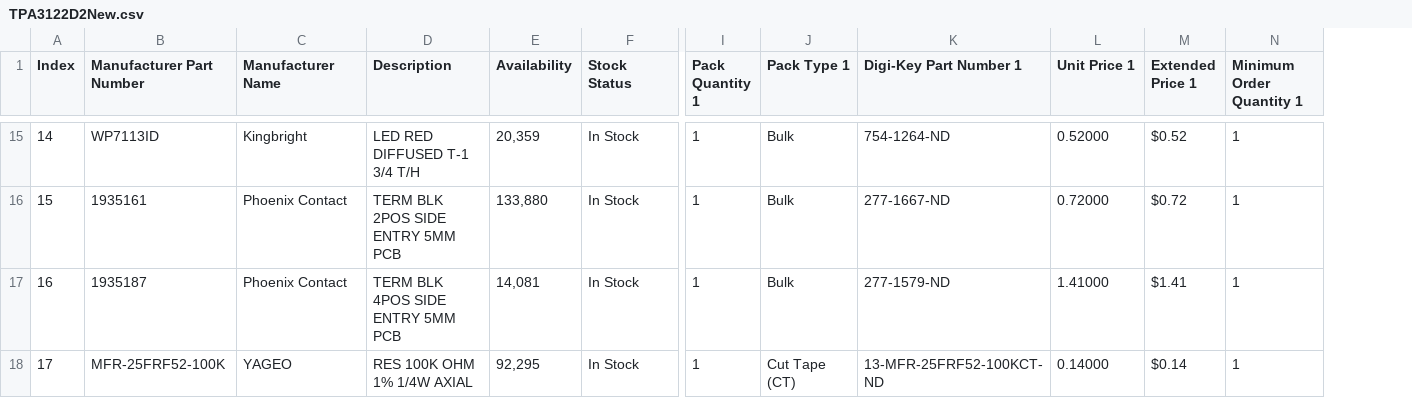
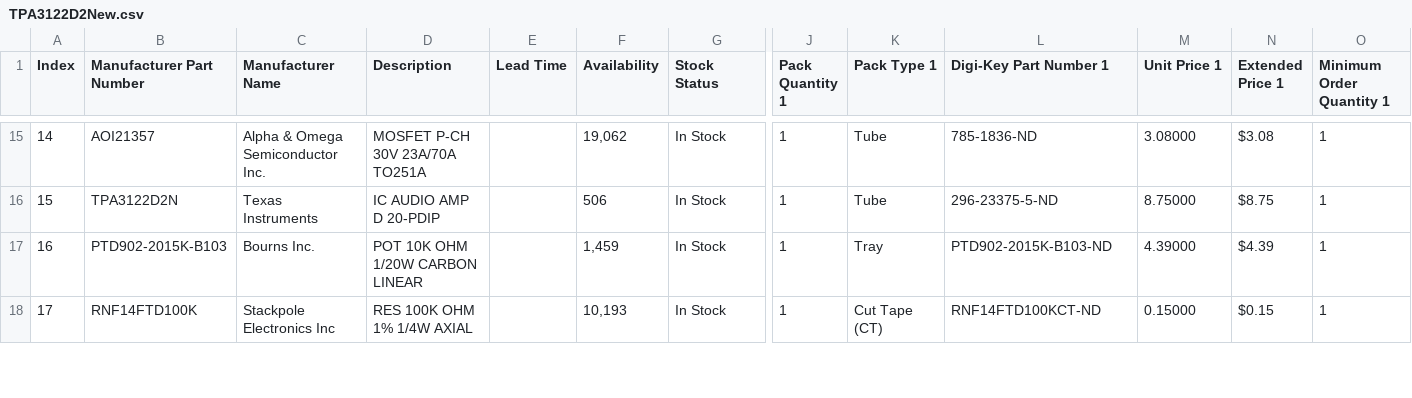
Before and after one commit to halherta/TPA3122D2_Amplifier, a CSV file: DigikeyBom/TPA3122D2New.csv, drawn as a sheet; only a part is shown, gaps mark what is left out; addresses are those after the commit; the diff covers the shown part only; the diff names each change by its address in the sheet, - before the commit and + after, or states it on an @@ line.

```diff
--- a/DigikeyBom/TPA3122D2New.csv
+++ b/DigikeyBom/TPA3122D2New.csv
+column E (Lead Time), empty
-B15 (Manufacturer Part Number): WP7113ID
+B15 (Manufacturer Part Number): AOI21357
-C15 (Manufacturer Name): Kingbright
+C15 (Manufacturer Name): Alpha & Omega Semiconductor Inc.
-D15 (Description): LED RED DIFFUSED T-1 3/4 T/H
+D15 (Description): MOSFET P-CH 30V 23A/70A TO251A
-F15 (Availability): 20,359
+F15 (Availability): 19,062
-K15:K16 (Pack Type 1): Bulk
+K15:K16 (Pack Type 1): Tube
-L15 (Digi-Key Part Number 1): 754-1264-ND
+L15 (Digi-Key Part Number 1): 785-1836-ND
-M15 (Unit Price 1): 0.52000
+M15 (Unit Price 1): 3.08000
-N15 (Extended Price 1): $0.52
+N15 (Extended Price 1): $3.08
-B16 (Manufacturer Part Number): 1935161
+B16 (Manufacturer Part Number): TPA3122D2N
-C16 (Manufacturer Name): Phoenix Contact
+C16 (Manufacturer Name): Texas Instruments
-D16 (Description): TERM BLK 2POS SIDE ENTRY 5MM PCB
+D16 (Description): IC AUDIO AMP D 20-PDIP
-F16 (Availability): 133,880
+F16 (Availability): 506
-L16 (Digi-Key Part Number 1): 277-1667-ND
+L16 (Digi-Key Part Number 1): 296-23375-5-ND
-M16 (Unit Price 1): 0.72000
+M16 (Unit Price 1): 8.75000
-N16 (Extended Price 1): $0.72
+N16 (Extended Price 1): $8.75
-B17 (Manufacturer Part Number): 1935187
+B17 (Manufacturer Part Number): PTD902-2015K-B103
-C17 (Manufacturer Name): Phoenix Contact
+C17 (Manufacturer Name): Bourns Inc.
-D17 (Description): TERM BLK 4POS SIDE ENTRY 5MM PCB
+D17 (Description): POT 10K OHM 1/20W CARBON LINEAR
-F17 (Availability): 14,081
+F17 (Availability): 1,459
-K17 (Pack Type 1): Bulk
+K17 (Pack Type 1): Tray
-L17 (Digi-Key Part Number 1): 277-1579-ND
+L17 (Digi-Key Part Number 1): PTD902-2015K-B103-ND
-M17 (Unit Price 1): 1.41000
+M17 (Unit Price 1): 4.39000
-N17 (Extended Price 1): $1.41
+N17 (Extended Price 1): $4.39
-B18 (Manufacturer Part Number): MFR-25FRF52-100K
+B18 (Manufacturer Part Number): RNF14FTD100K
-C18 (Manufacturer Name): YAGEO
+C18 (Manufacturer Name): Stackpole Electronics Inc
-F18 (Availability): 92,295
+F18 (Availability): 10,193
-L18 (Digi-Key Part Number 1): 13-MFR-25FRF52-100KCT-ND
+L18 (Digi-Key Part Number 1): RNF14FTD100KCT-ND
-M18 (Unit Price 1): 0.14000
+M18 (Unit Price 1): 0.15000
-N18 (Extended Price 1): $0.14
+N18 (Extended Price 1): $0.15
```
Also changed, not shown: 162 edited cells elsewhere in this file, 46 other files.
